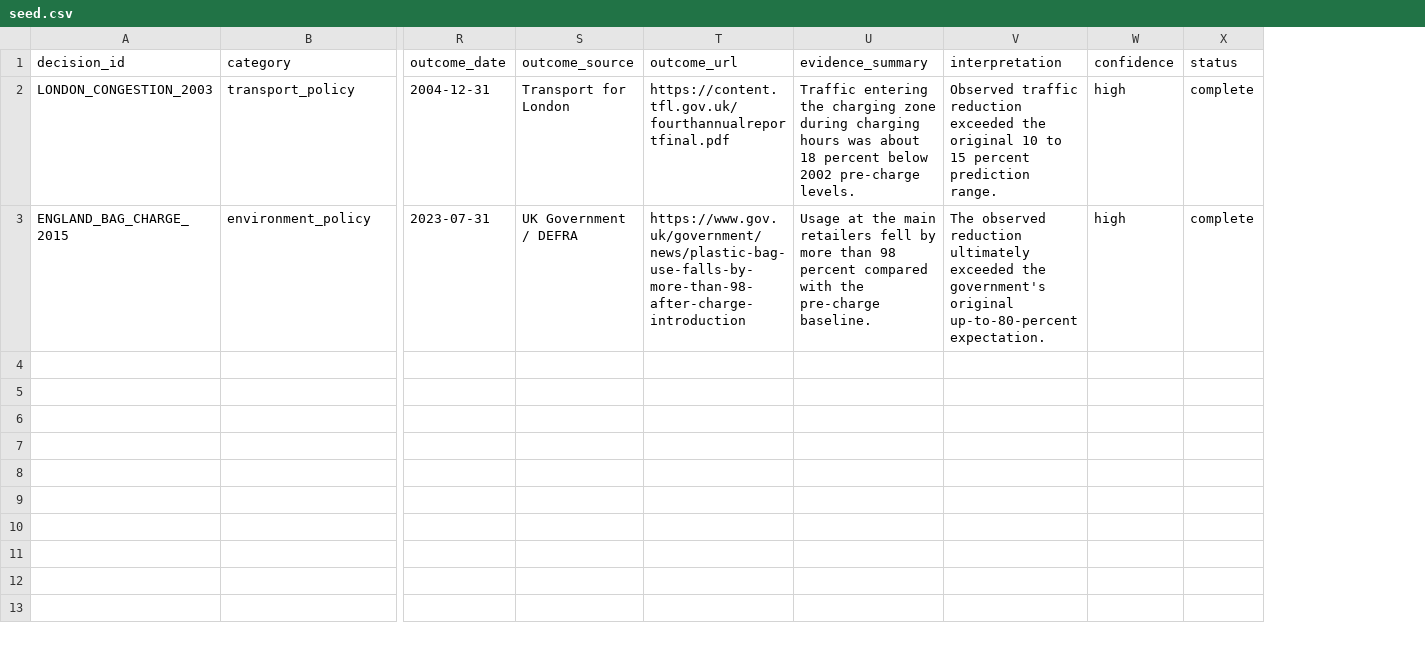
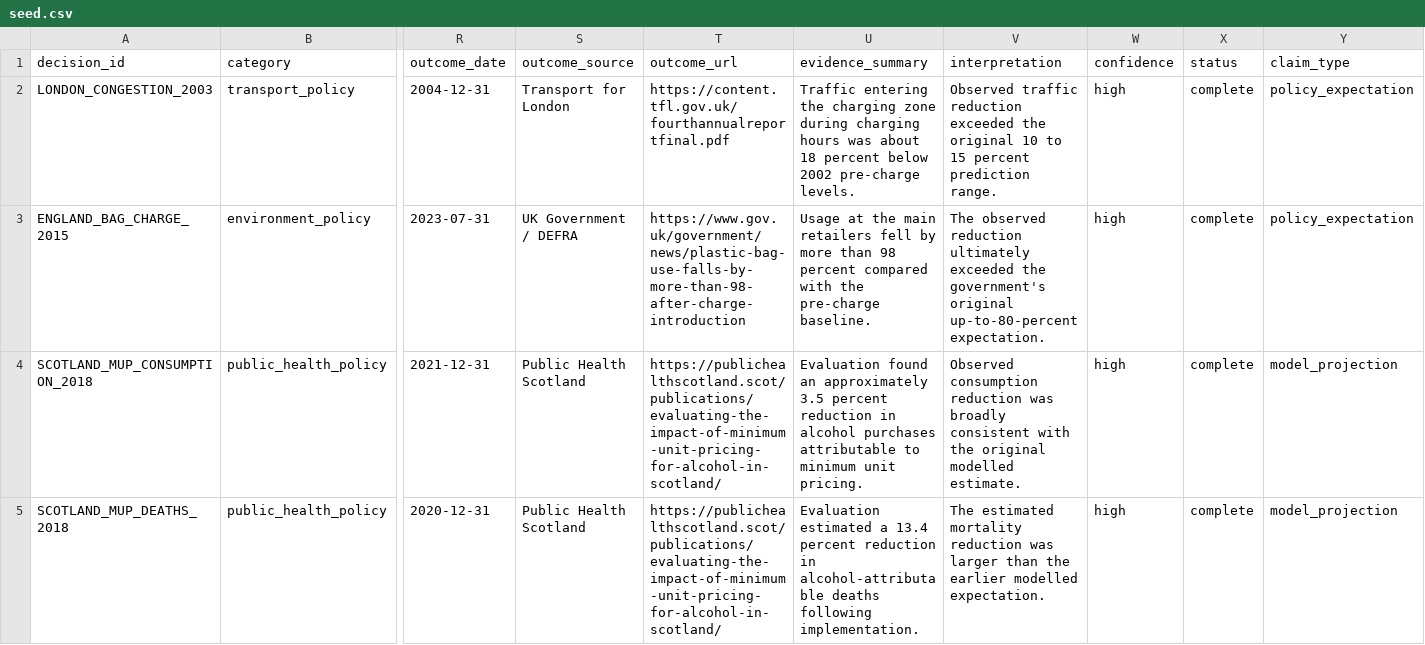
Before and after one commit to nivasstar/analytics-platform, a CSV file: data/source/decisions_vs_outcomes/seed.csv, drawn as a sheet; only a part is shown, gaps mark what is left out; rows hold the shown columns only; the diff covers the shown part only; the diff names each change by its address in the sheet, - before the commit and + after, or states it on an @@ line.

Commit message:
Fix decisions comparison chart normalization

```diff
--- a/data/source/decisions_vs_outcomes/seed.csv
+++ b/data/source/decisions_vs_outcomes/seed.csv
+column Y (claim_type), rows 2-3: policy_expectation | policy_expectation
+row 4: SCOTLAND_MUP_CONSUMPTION_2018 | public_health_policy | 2021-12-31 | Public Health Scotland | https://publichealthscotland.scot/publications/evaluating-the-impact-of-minimum-unit-pricing-for-alcohol-in-scotland/ | Evaluation found an approximately 3.5 percent reduction in alcohol purchases attributable to minimum unit pricing. | Observed consumption reduction was broadly consistent with the original modelled estimate. | high | complete | model_projection
+row 5: SCOTLAND_MUP_DEATHS_2018 | public_health_policy | 2020-12-31 | Public Health Scotland | https://publichealthscotland.scot/publications/evaluating-the-impact-of-minimum-unit-pricing-for-alcohol-in-scotland/ | Evaluation estimated a 13.4 percent reduction in alcohol-attributable deaths following implementation. | The estimated mortality reduction was larger than the earlier modelled expectation. | high | complete | model_projection
```
Also changed, not shown: 3 added rows elsewhere in this file, 6 other files.
